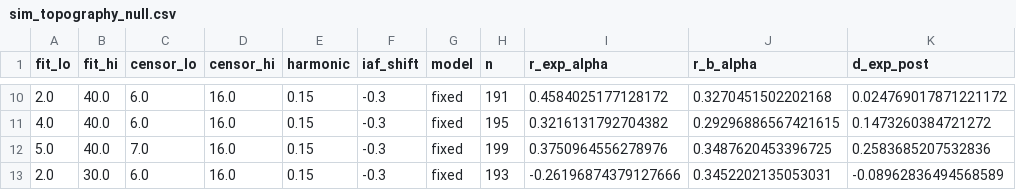
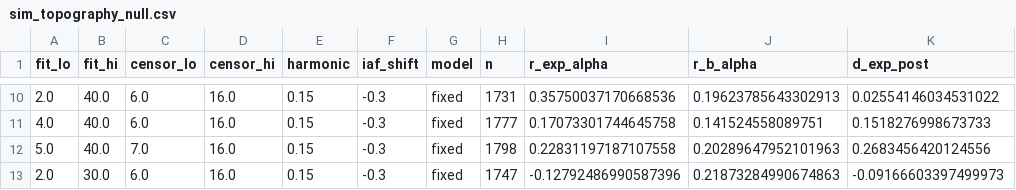
Before and after one commit to amisepa/eeg_glm_aperiodic_covariate, a CSV file: results/sim_topography_null.csv, drawn as a sheet; only a part is shown, gaps mark what is left out; the diff covers the shown part only.

Commit message:
Re-run the topographic null with the full sample
- sim_topography_leakage.py: alpha heights from every HBN participant
  (was 150 from the first files on disk), --rebuild-heights and
  --heights-n options
- null re-run with 1,800 simulated participants per variant, matching the
  real sample; the 200-participant run is kept as *_n200.csv
- make_figures.py: null ranges stay visible when their width is zero
- README: null command updated

```diff
--- a/results/sim_topography_null.csv
+++ b/results/sim_topography_null.csv
@@ -10,4 +10,4 @@ fit_lo,fit_hi,censor_lo,censor_hi,harmonic,iaf_shift,model,n,r_exp_alpha,r_b_alp
-2.0,40.0,6.0,16.0,0.15,-0.3,fixed,191,0.4584025177128172,0.3270451502202168,0.024769017871221172
-4.0,40.0,6.0,16.0,0.15,-0.3,fixed,195,0.3216131792704382,0.29296886567421615,0.1473260384721272
-5.0,40.0,7.0,16.0,0.15,-0.3,fixed,199,0.3750964556278976,0.3487620453396725,0.2583685207532836
-2.0,30.0,6.0,16.0,0.15,-0.3,fixed,193,-0.26196874379127666,0.3452202135053031,-0.08962836494568589
+2.0,40.0,6.0,16.0,0.15,-0.3,fixed,1731,0.35750037170668536,0.19623785643302913,0.02554146034531022
+4.0,40.0,6.0,16.0,0.15,-0.3,fixed,1777,0.17073301744645758,0.141524558089751,0.1518276998673733
+5.0,40.0,7.0,16.0,0.15,-0.3,fixed,1798,0.22831197187107558,0.20289647952101963,0.2683456420124556
+2.0,30.0,6.0,16.0,0.15,-0.3,fixed,1747,-0.12792486990587396,0.21873284990674863,-0.09166603397499973
```
Also changed, not shown: 32 edited cells elsewhere in this file, results/sim_topography_null_flanks.csv, 6 other files.
